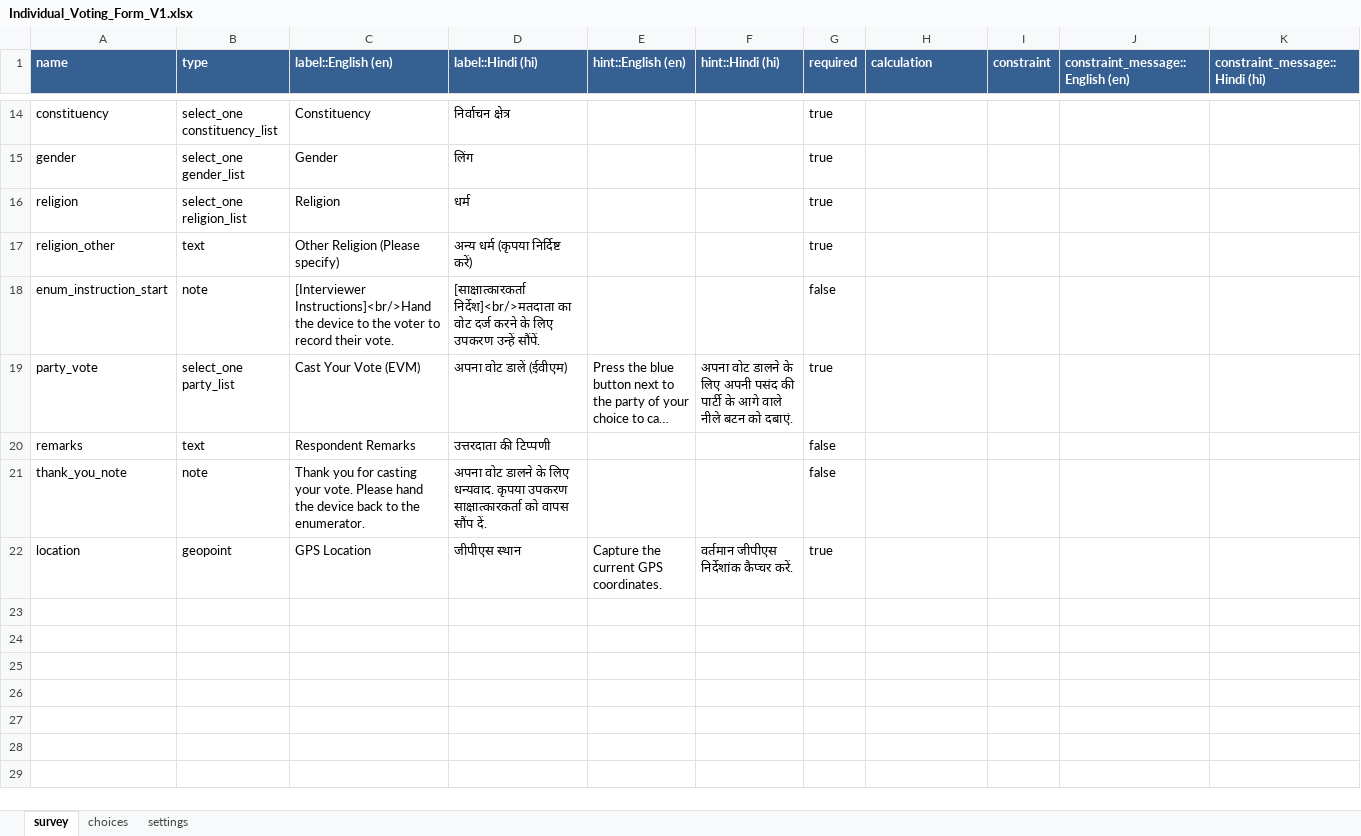
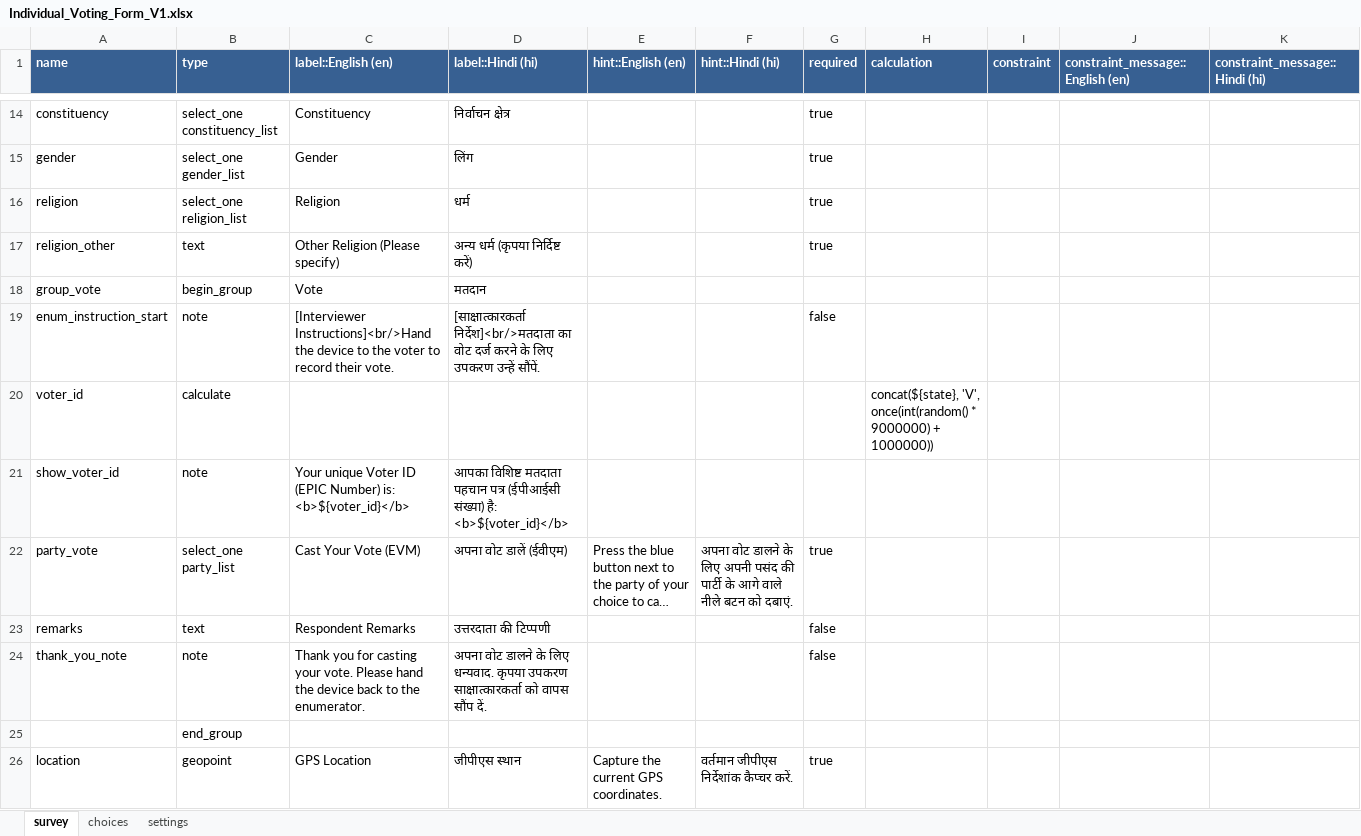
Before and after one commit to GeekLord/SurveyCTO_Voting_EVM, an Excel workbook: Individual_Voting_Form_V1.xlsx, sheet survey, drawn as a sheet; only a part is shown, gaps mark what is left out; long unchanged cells end in …; values as stored, in another font and other column widths than the file's, no borders; rows hold the shown columns only; the diff names each change by its address in the sheet, - before the commit and + after, or states it on an @@ line.

```diff
--- a/Individual_Voting_Form_V1.xlsx (sheet survey)
+++ b/Individual_Voting_Form_V1.xlsx (sheet survey)
+row 18: group_vote | begin_group | Vote | मतदान
+row 20: voter_id | calculate |  |  |  |  |  | concat(${state}, 'V', once(int(random() * 9000000) + 1000000))
+row 21: show_voter_id | note | Your unique Voter ID (EPIC Number) is: <b>${voter_id}</b> | आपका विशिष्ट मतदाता पहचान पत्र (ईपीआईसी संख्या) है: <b>${voter_id}</b>
+row 25:  | end_group
```
Also changed, not shown: sheet settings, All_Voting_Form_Repeat_V1.xlsx, 2 other files.
